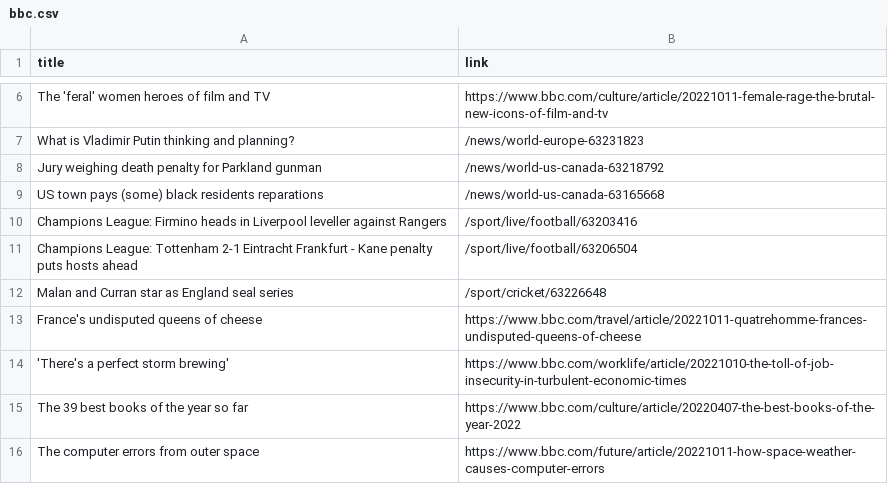
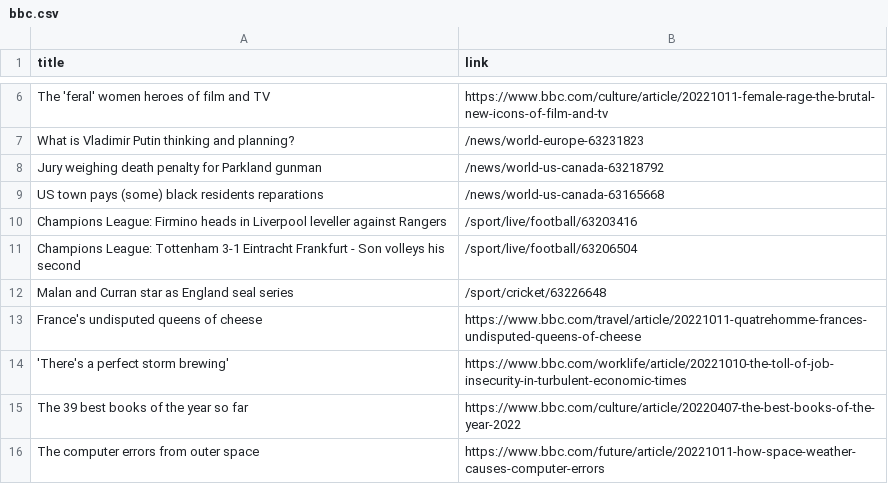
Before and after one commit to carolinaszv/automatic-scraper-bbc, a CSV file: bbc.csv, drawn as a sheet; only a part is shown, gaps mark what is left out.

```diff
--- a/bbc.csv
+++ b/bbc.csv
@@ -10,3 +10,3 @@ US town pays (some) black residents reparations,/news/world-us-canada-63165668
 Champions League: Firmino heads in Liverpool leveller against Rangers,/sport/live/football/63203416
-Champions League: Tottenham 2-1 Eintracht Frankfurt - Kane penalty puts hosts ahead,/sport/live/football/63206504
+Champions League: Tottenham 3-1 Eintracht Frankfurt - Son volleys his second,/sport/live/football/63206504
 Malan and Curran star as England seal series,/sport/cricket/63226648
```
